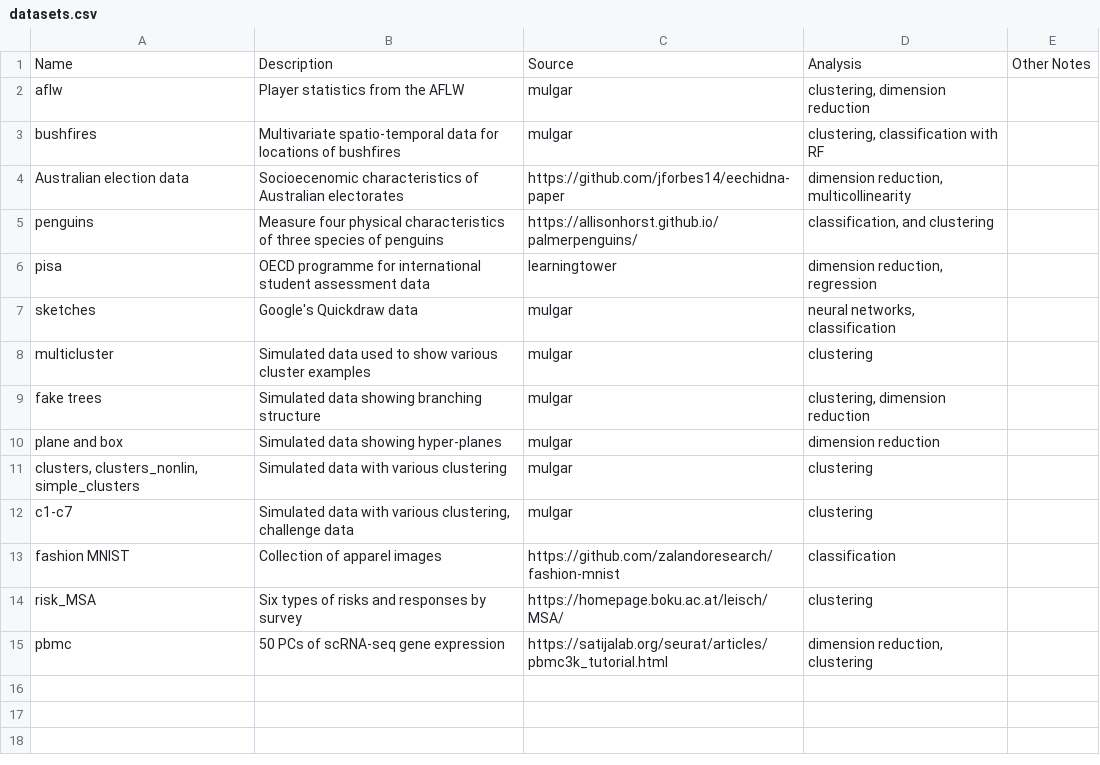
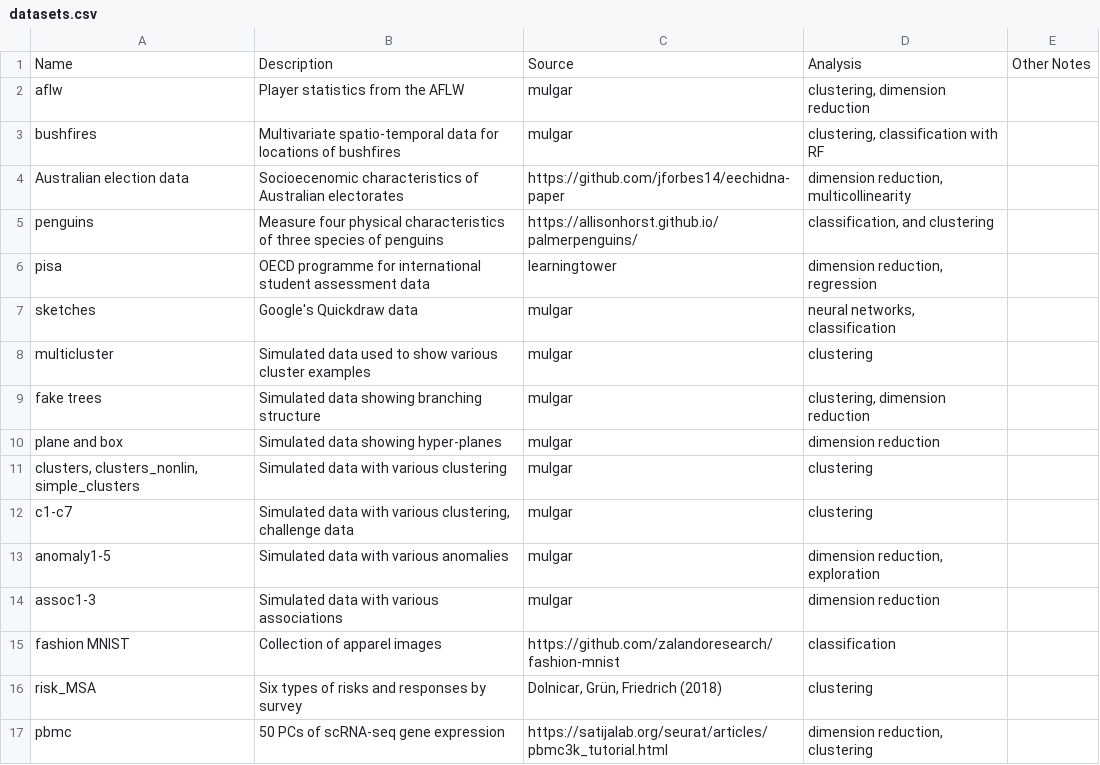
Before and after one commit to dicook/mulgar_book, a CSV file: misc/datasets.csv, drawn as a sheet.

Commit message:
removed dependency on MSA package and documented the additional data sets

```diff
--- a/misc/datasets.csv
+++ b/misc/datasets.csv
@@ -12,4 +12,6 @@ plane and box,Simulated data showing hyper-planes,mulgar,dimension reduction ,
 c1-c7,"Simulated data with various clustering, challenge data",mulgar,clustering,
+anomaly1-5,Simulated data with various anomalies,mulgar,"dimension reduction, exploration",
+assoc1-3,Simulated data with various associations,mulgar,dimension reduction,
 fashion MNIST,Collection of apparel images ,https://github.com/zalandoresearch/fashion-mnist,classification ,
-risk_MSA,Six types of risks and responses by survey,https://homepage.boku.ac.at/leisch/MSA/,clustering,
+risk_MSA,Six types of risks and responses by survey,"Dolnicar, Grün, Friedrich (2018)",clustering,
 pbmc,50 PCs of scRNA-seq gene expression,https://satijalab.org/seurat/articles/pbmc3k_tutorial.html,"dimension reduction, clustering",
```
Also changed, not shown: 7 other files.
